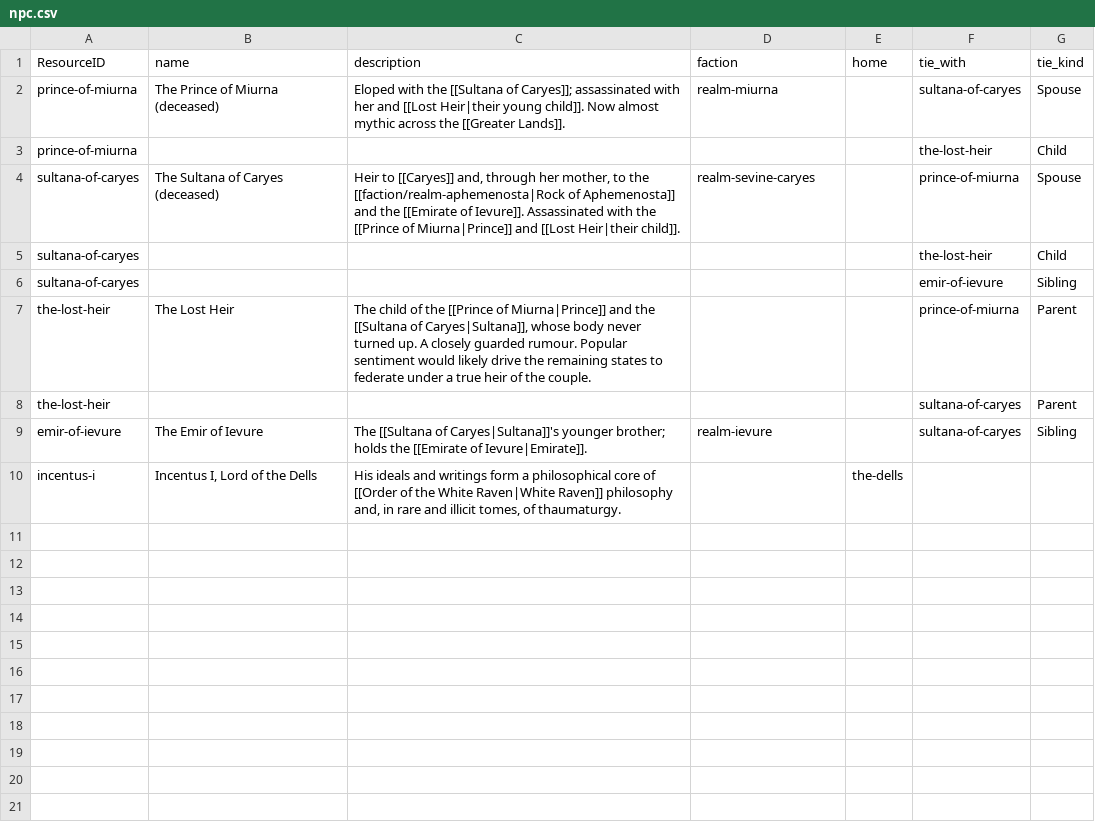
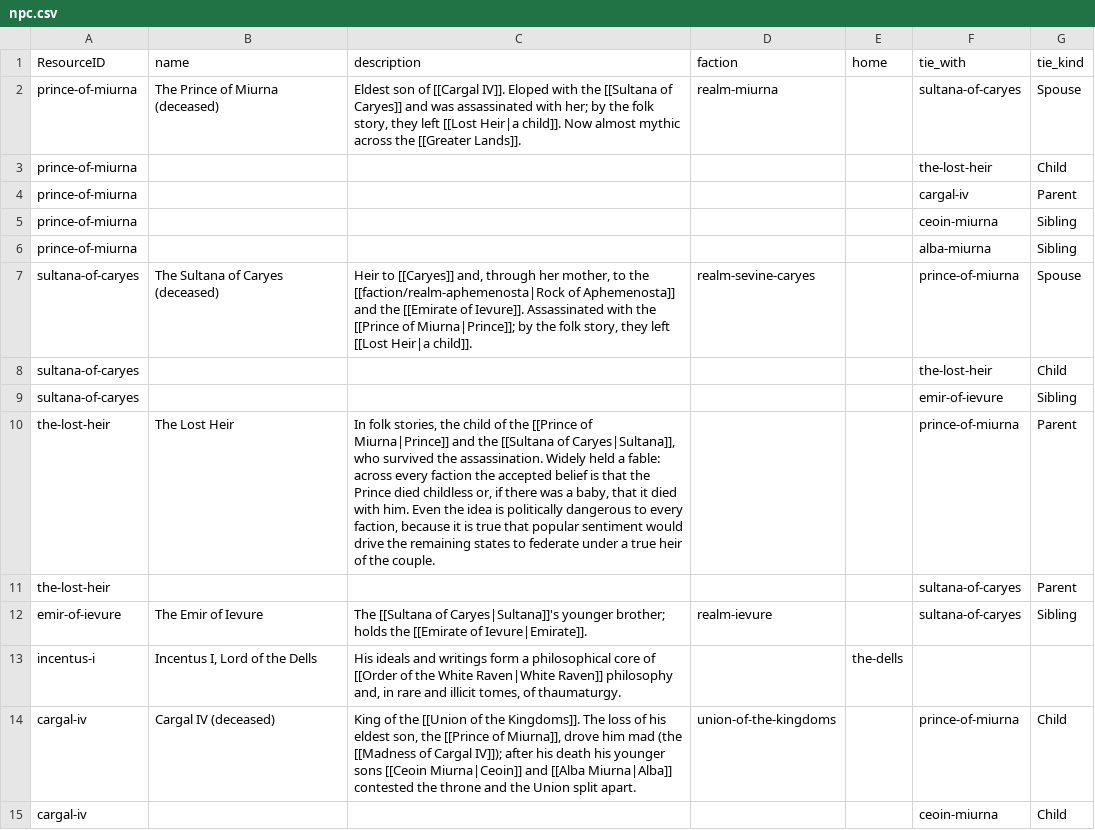
Before and after one commit to philtweir/cairn-world, a CSV file: layers/antenexus/data/npc.csv, drawn as a sheet; only a part is shown; the diff covers the shown part only.

```diff
--- a/layers/antenexus/data/npc.csv
+++ b/layers/antenexus/data/npc.csv
@@ -1,8 +1,11 @@
 ResourceID,name,description,faction,home,tie_with,tie_kind
-prince-of-miurna,The Prince of Miurna (deceased),Eloped with the [[Sultana of Caryes]]; assassinated with her and [[Lost Heir|their young child]]. Now almost mythic across the [[Greater Lands]].,realm-miurna,,sultana-of-caryes,Spouse
+prince-of-miurna,The Prince of Miurna (deceased),"Eldest son of [[Cargal IV]]. Eloped with the [[Sultana of Caryes]] and was assassinated with her; by the folk story, they left [[Lost Heir|a child]]. Now almost mythic across the [[Greater Lands]].",realm-miurna,,sultana-of-caryes,Spouse
 prince-of-miurna,,,,,the-lost-heir,Child
-sultana-of-caryes,The Sultana of Caryes (deceased),"Heir to [[Caryes]] and, through her mother, to the [[faction/realm-aphemenosta|Rock of Aphemenosta]] and the [[Emirate of Ievure]]. Assassinated with the [[Prince of Miurna|Prince]] and [[Lost Heir|their child]].",realm-sevine-caryes,,prince-of-miurna,Spouse
+prince-of-miurna,,,,,cargal-iv,Parent
+prince-of-miurna,,,,,ceoin-miurna,Sibling
+prince-of-miurna,,,,,alba-miurna,Sibling
+sultana-of-caryes,The Sultana of Caryes (deceased),"Heir to [[Caryes]] and, through her mother, to the [[faction/realm-aphemenosta|Rock of Aphemenosta]] and the [[Emirate of Ievure]]. Assassinated with the [[Prince of Miurna|Prince]]; by the folk story, they left [[Lost Heir|a child]].",realm-sevine-caryes,,prince-of-miurna,Spouse
 sultana-of-caryes,,,,,the-lost-heir,Child
 sultana-of-caryes,,,,,emir-of-ievure,Sibling
-the-lost-heir,The Lost Heir,"The child of the [[Prince of Miurna|Prince]] and the [[Sultana of Caryes|Sultana]], whose body never turned up. A closely guarded rumour. Popular sentiment would likely drive the remaining states to federate under a true heir of the couple.",,,prince-of-miurna,Parent
+the-lost-heir,The Lost Heir,"In folk stories, the child of the [[Prince of Miurna|Prince]] and the [[Sultana of Caryes|Sultana]], who survived the assassination. Widely held a fable: across every faction the accepted belief is that the Prince died childless or, if there was a baby, that it died with him. Even the idea is politically dangerous to every faction, because it is true that popular sentiment would drive the remaining states to federate under a true heir of the couple.",,,prince-of-miurna,Parent
 the-lost-heir,,,,,sultana-of-caryes,Parent
@@ -10 +13,3 @@ emir-of-ievure,The Emir of Ievure,The [[Sultana of Caryes|Sultana]]'s younger br
 incentus-i,"Incentus I, Lord of the Dells","His ideals and writings form a philosophical core of [[Order of the White Raven|White Raven]] philosophy and, in rare and illicit tomes, of thaumaturgy.",,the-dells,,
+cargal-iv,Cargal IV (deceased),"King of the [[Union of the Kingdoms]]. The loss of his eldest son, the [[Prince of Miurna]], drove him mad (the [[Madness of Cargal IV]]); after his death his younger sons [[Ceoin Miurna|Ceoin]] and [[Alba Miurna|Alba]] contested the throne and the Union split apart.",union-of-the-kingdoms,,prince-of-miurna,Child
+cargal-iv,,,,,ceoin-miurna,Child
```
Also changed, not shown: 15 added rows elsewhere in this file, layers/antenexus/data/era.csv, layers/antenexus/data/event.csv, 3 other files.
